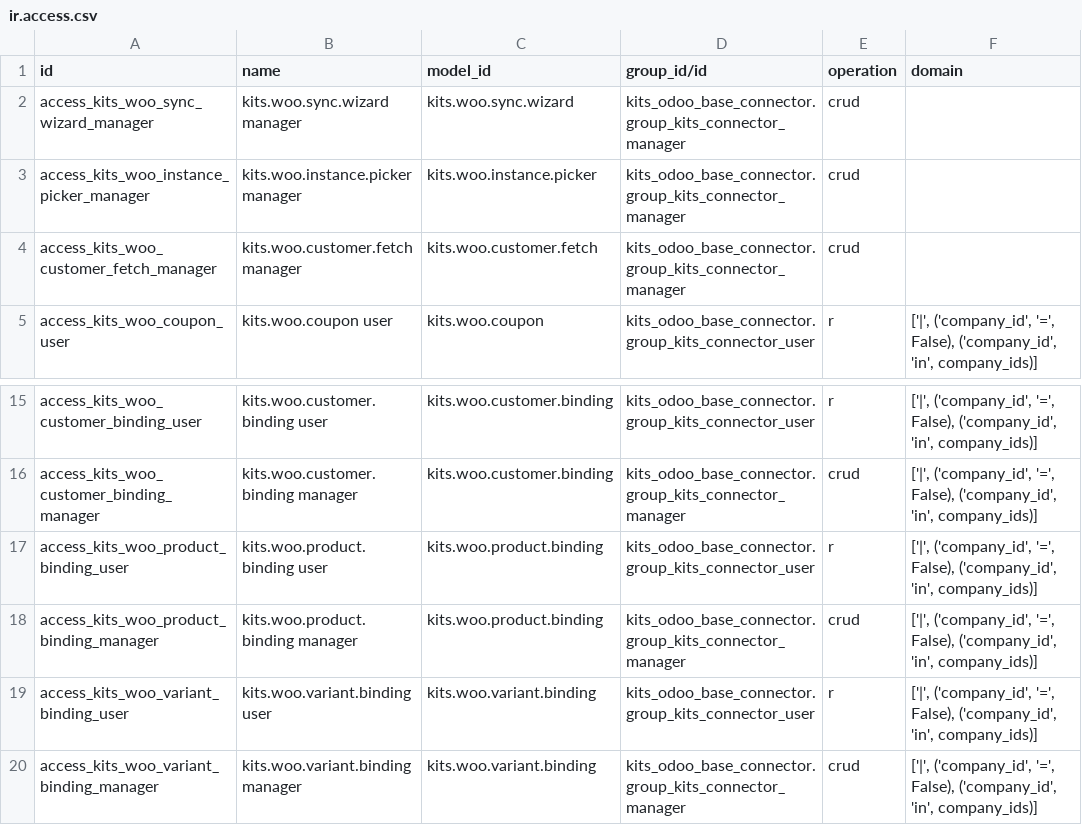
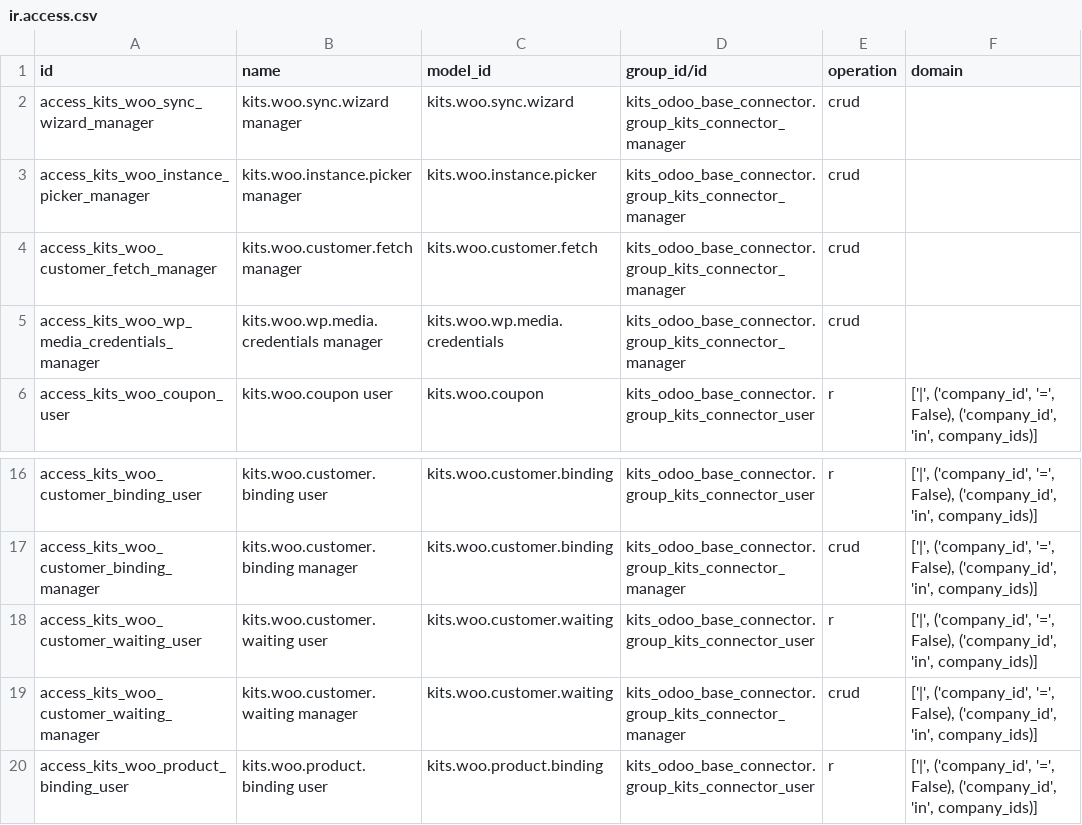
Before and after one commit to jeminb-keypress/connector-modules-repo, a CSV file: kits_odoo_woocommerce_connector/security/ir.access.csv, drawn as a sheet; only a part is shown, gaps mark what is left out; the shorter side is filled out with more unchanged rows; the diff names each change by its address in the sheet, - before the commit and + after, or states it on an @@ line.

```diff
--- a/kits_odoo_woocommerce_connector/security/ir.access.csv
+++ b/kits_odoo_woocommerce_connector/security/ir.access.csv
+row 5: access_kits_woo_wp_media_credentials_manager | kits.woo.wp.media.credentials manager | kits.woo.wp.media.credentials | kits_odoo_base_connector.group_kits_connector_manager | crud
+row 18: access_kits_woo_customer_waiting_user | kits.woo.customer.waiting user | kits.woo.customer.waiting | kits_odoo_base_connector.group_kits_connector_user | r | ['|', ('company_id', '=', False), ('company_id', 'in', company_ids)]
+row 19: access_kits_woo_customer_waiting_manager | kits.woo.customer.waiting manager | kits.woo.customer.waiting | kits_odoo_base_connector.group_kits_connector_manager | crud | ['|', ('company_id', '=', False), ('company_id', 'in', company_ids)]
```
Also changed, not shown: 36 other files.
